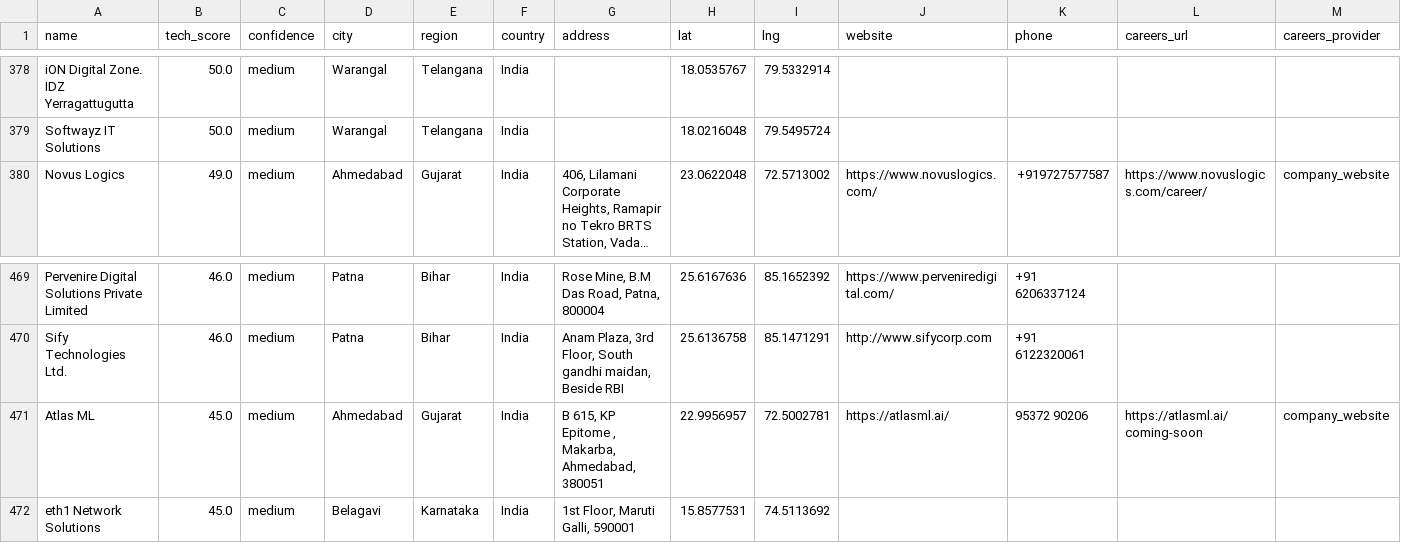
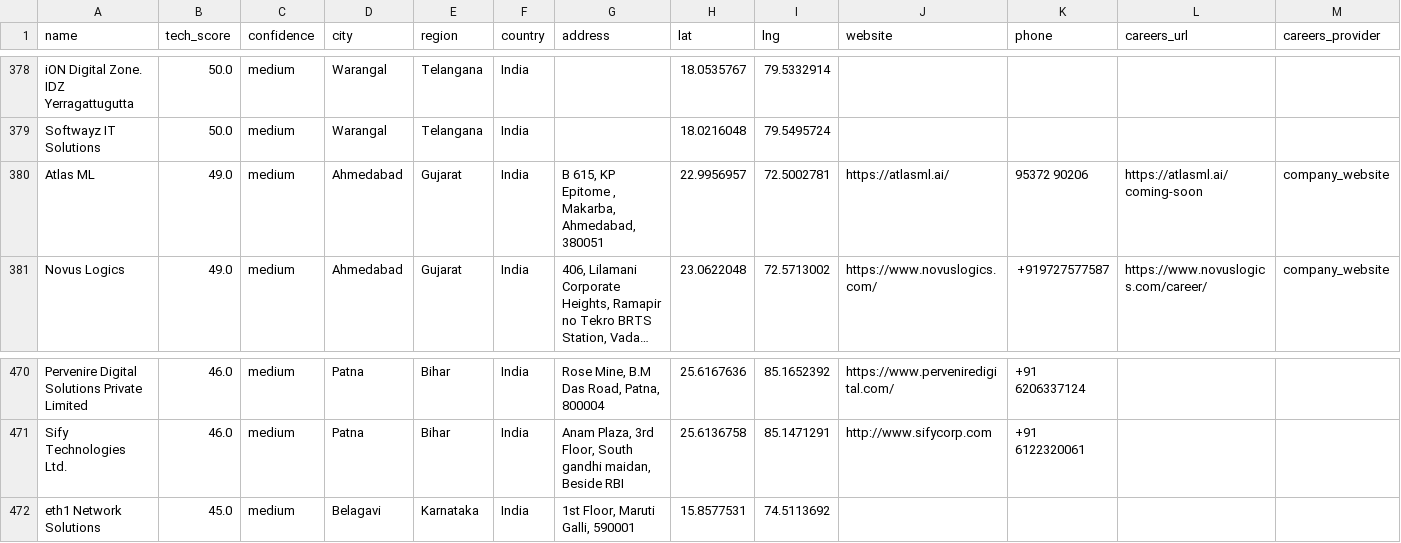
Before and after one commit to AkashKumar7902/india-tech-company-finder, a CSV file: results/india_tech_companies.csv, drawn as a sheet; only a part is shown, gaps mark what is left out; long unchanged cells end in …; removed rows and columns are numbered as before the commit, all else as after; rows hold the shown columns only; the diff names each change by its address in the sheet, - before the commit and + after, or states it on an @@ line.

```diff
--- a/results/india_tech_companies.csv
+++ b/results/india_tech_companies.csv
+row 380: Atlas ML | 49.0 | medium | Ahmedabad | Gujarat | India | B 615, KP Epitome , Makarba, Ahmedabad, 380051 | 22.9956957 | 72.5002781 | https://atlasml.ai/ | 95372 90206 | https://atlasml.ai/coming-soon | company_website
-row 471: Atlas ML | 45.0 | medium | Ahmedabad | Gujarat | India | B 615, KP Epitome , Makarba, Ahmedabad, 380051 | 22.9956957 | 72.5002781 | https://atlasml.ai/ | 95372 90206 | https://atlasml.ai/coming-soon | company_website
```
Also changed, not shown: 1 other file.
